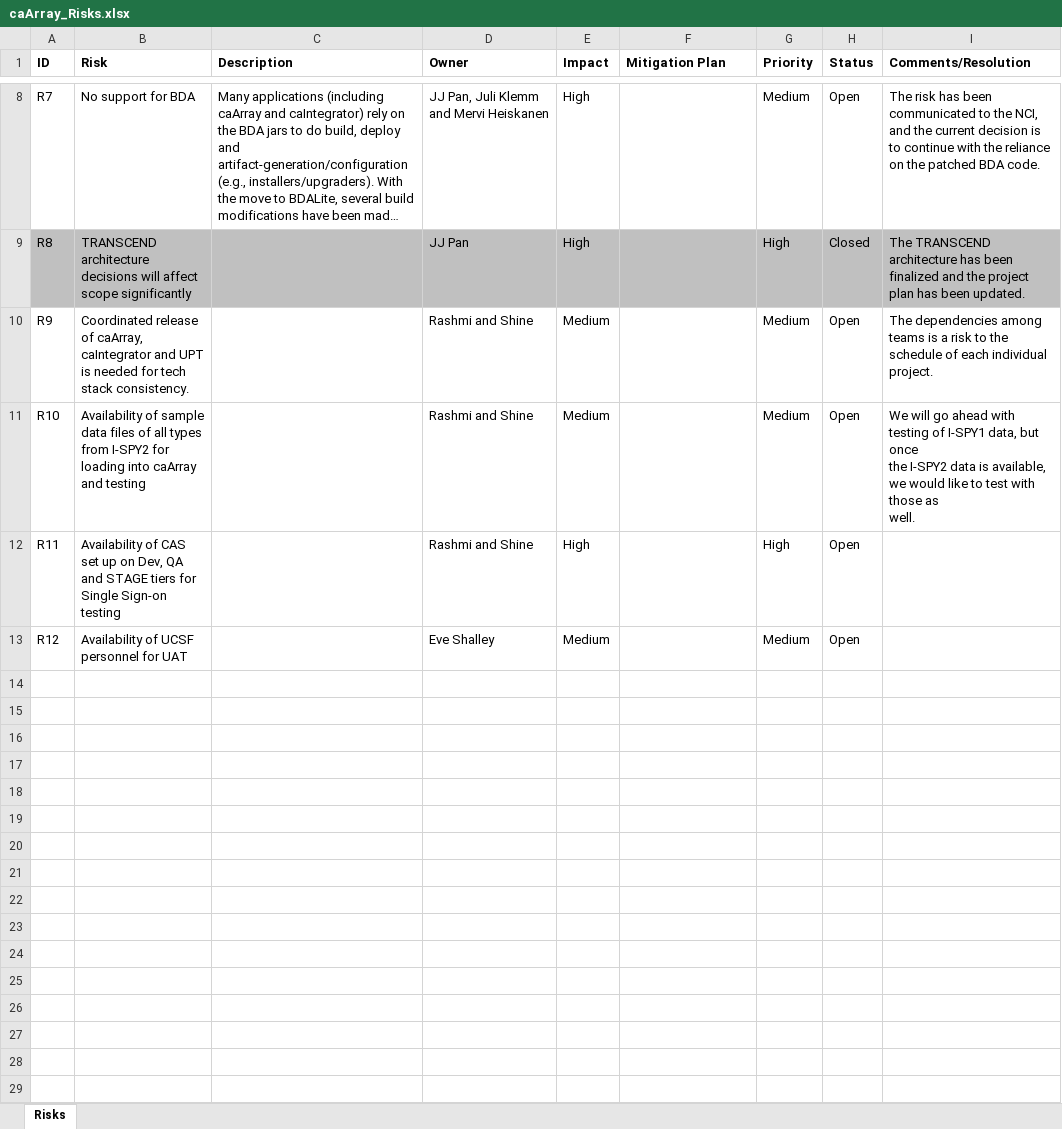
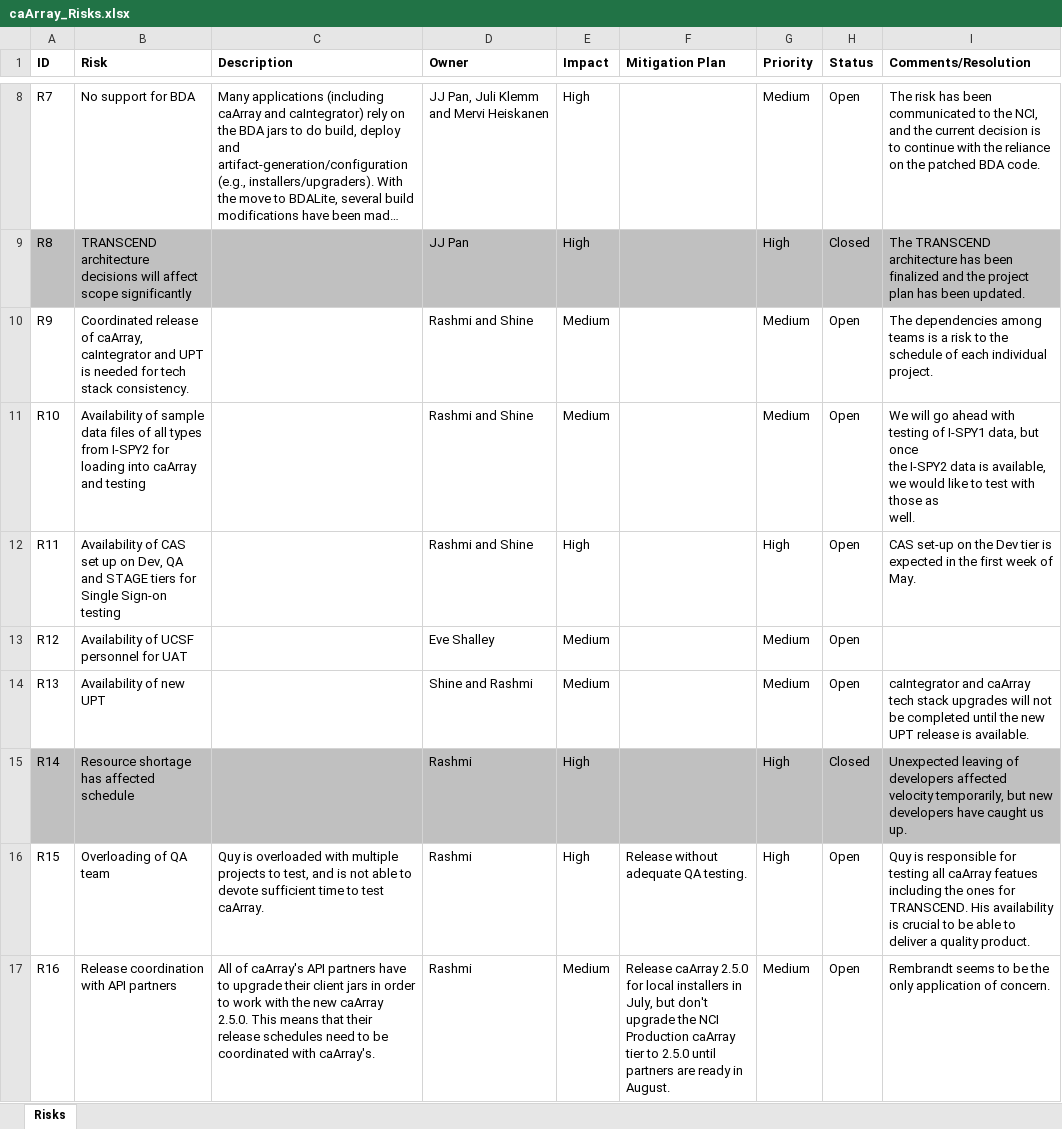
Before and after one commit to NCIP/caarray-docs, an Excel workbook: project_management/caArray_Risks.xlsx, sheet Risks, drawn as a sheet; only a part is shown, gaps mark what is left out; long unchanged cells end in …; values as stored, in another font and other column widths than the file's, no borders; the diff names each change by its address in the sheet, - before the commit and + after, or states it on an @@ line.

Commit message:
Updated risks.

```diff
--- a/project_management/caArray_Risks.xlsx (sheet Risks)
+++ b/project_management/caArray_Risks.xlsx (sheet Risks)
-I12 (Comments/Resolution): (empty)
+I12 (Comments/Resolution): CAS set-up on the Dev tier is expected in the first week of May.
+row 14: R13 | Availability of new UPT |  | Shine and Rashmi | Medium |  | Medium | Open | caIntegrator and caArray tech stack upgrades will not be completed until the new UPT release is available.
+row 15: R14 | Resource shortage has affected schedule |  | Rashmi | High |  | High | Closed | Unexpected leaving of developers affected velocity temporarily, but new developers have caught us up.
+row 16: R15 | Overloading of QA team | Quy is overloaded with multiple projects to test, and is not able to devote sufficient time to test caArray. | Rashmi | High | Release without adequate QA testing. | High | Open | Quy is responsible for testing all caArray featues including the ones for TRANSCEND. His availability is crucial to be able to deliver a quality product.
+row 17: R16 | Release coordination with API partners | All of caArray's API partners have to upgrade their client jars in order to work with the new caArray 2.5.0. This means that their release schedules need to be coordinated with caArray's. | Rashmi | Medium | Release caArray 2.5.0 for local installers in July, but don't upgrade the NCI Production caArray tier to 2.5.0 until partners are ready in August. | Medium | Open | Rembrandt seems to be the only application of concern.
```
